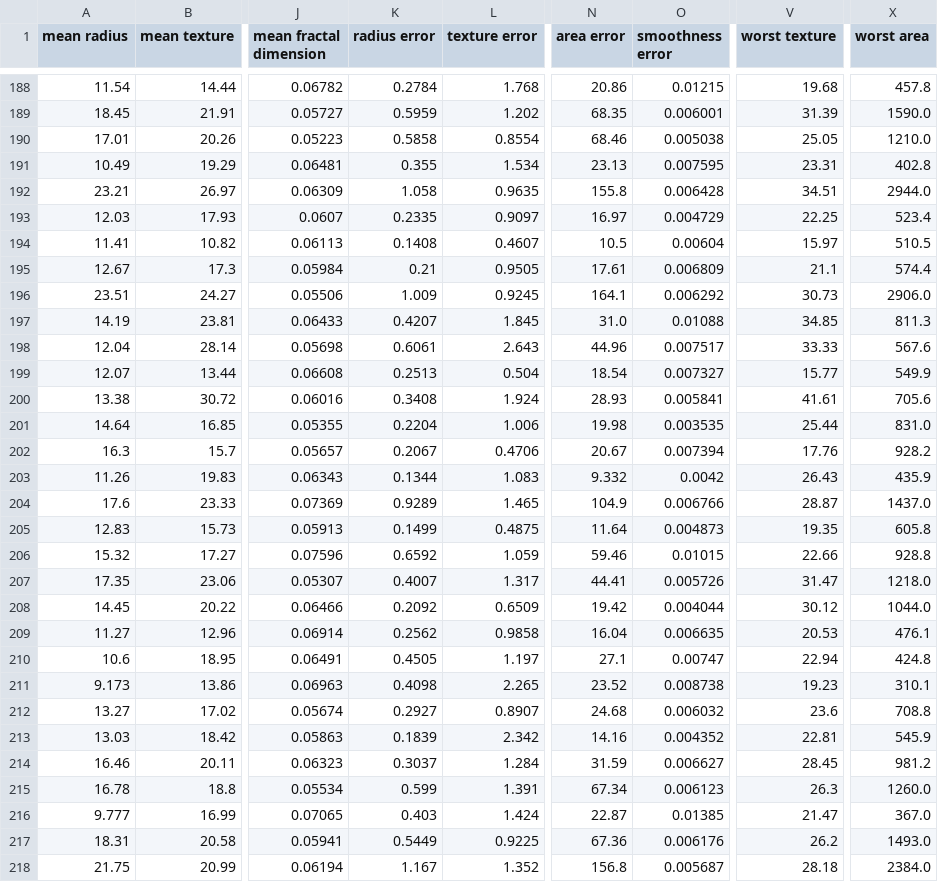
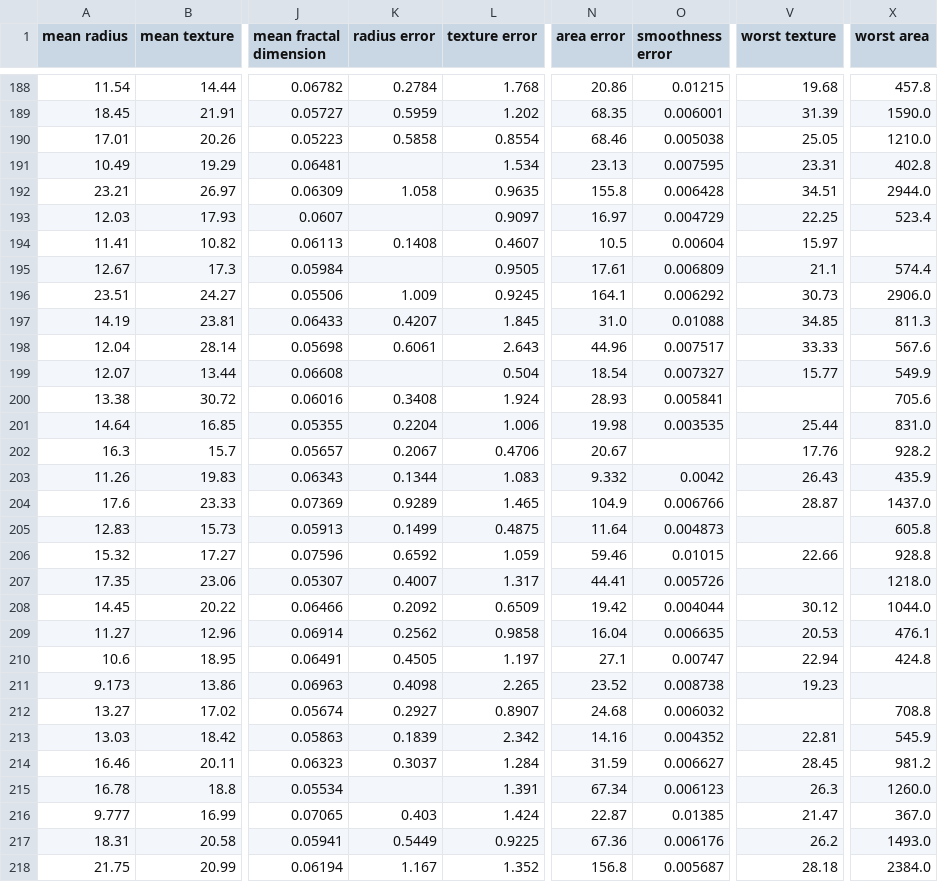
Before and after one commit to parsafarshadfar/eda_webapp, a CSV file: Examples/Data/BreastCancer_TrainData.csv, drawn as a sheet; only a part is shown, gaps mark what is left out; the diff covers the shown part only; the diff names each change by its address in the sheet, - before the commit and + after, or states it on an @@ line.

```diff
--- a/Examples/Data/BreastCancer_TrainData.csv
+++ b/Examples/Data/BreastCancer_TrainData.csv
-K191 (radius error): 0.355
+K191 (radius error): (empty)
-K193 (radius error): 0.2335
+K193 (radius error): (empty)
-X194 (worst area): 510.5
+X194 (worst area): (empty)
-K195 (radius error): 0.21
+K195 (radius error): (empty)
-K199 (radius error): 0.2513
+K199 (radius error): (empty)
-V200 (worst texture): 41.61
+V200 (worst texture): (empty)
-O202 (smoothness error): 0.007394
+O202 (smoothness error): (empty)
-V205 (worst texture): 19.35
+V205 (worst texture): (empty)
-V207 (worst texture): 31.47
+V207 (worst texture): (empty)
-X211 (worst area): 310.1
+X211 (worst area): (empty)
-V212 (worst texture): 23.6
+V212 (worst texture): (empty)
-K215 (radius error): 0.599
+K215 (radius error): (empty)
```
Also changed, not shown: 143 edited cells elsewhere in this file, Examples/Data/BreastCancer_TestData.csv, Examples/Data/HousingData_OHE_TestData.csv, 6 other files.
